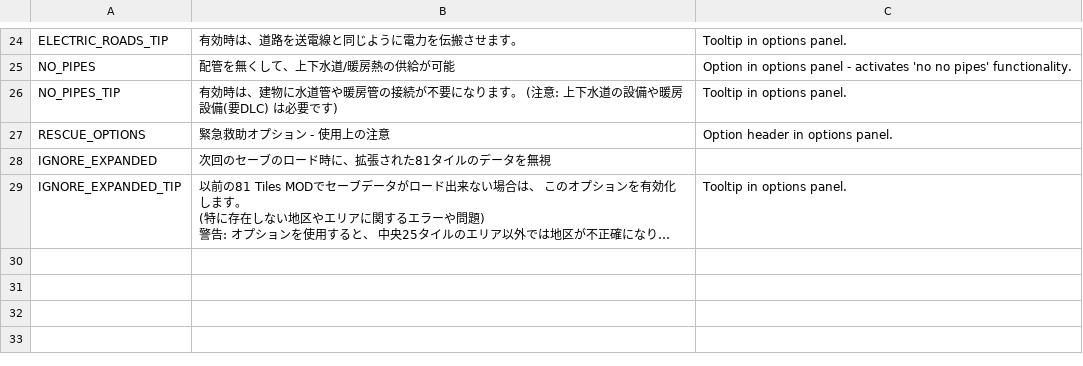
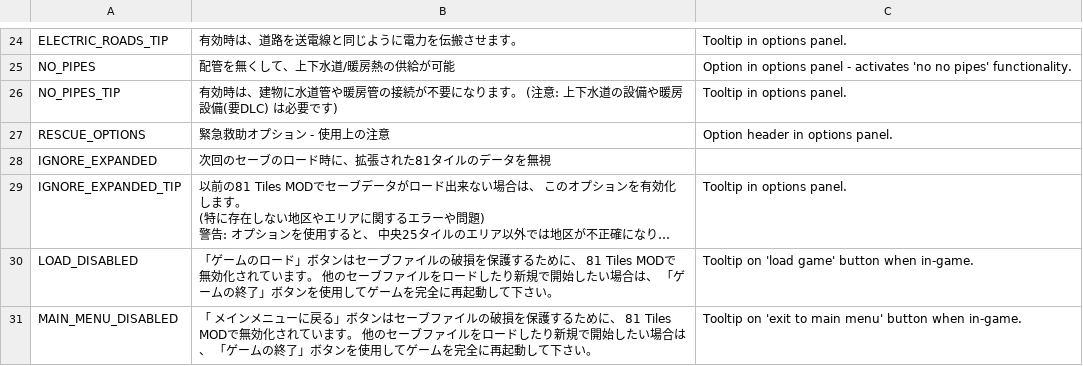
Before and after one commit to algernon-A/EightyOne2, a CSV file: Translations/ja-JP.csv, drawn as a sheet; only a part is shown, gaps mark what is left out; long unchanged cells end in …; the diff names each change by its address in the sheet, - before the commit and + after, or states it on an @@ line.

Commit message:
Update translations.

```diff
--- a/Translations/ja-JP.csv
+++ b/Translations/ja-JP.csv
+row 30: LOAD_DISABLED | 「ゲームのロード」ボタンはセーブファイルの破損を保護するために、 81 Tiles MODで無効化されています。 他のセーブファイルをロードしたり新規で開始したい場合は、 「ゲームの終了」ボタンを使用してゲームを完全に再起動して下さい。 | Tooltip on 'load game' button when in-game.
+row 31: MAIN_MENU_DISABLED | 「 メインメニューに戻る」ボタンはセーブファイルの破損を保護するために、 81 Tiles MODで無効化されています。 他のセーブファイルをロードしたり新規で開始したい場合は、 「ゲームの終了」ボタンを使用してゲームを完全に再起動して下さい。 | Tooltip on 'exit to main menu' button when in-game.
```
Also changed, not shown: Translations/cs-CZ.csv, Translations/de-DE.csv, 7 other files.
